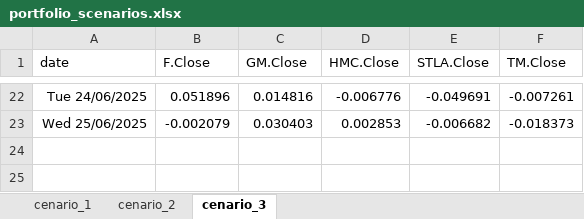
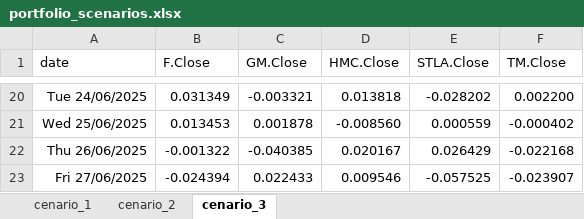
Before and after one commit to bigdatafinancegrv/porfolio, an Excel workbook: portfolio_scenarios.xlsx, sheet cenario_3, drawn as a sheet; only a part is shown, gaps mark what is left out; values as stored, in another font and other column widths than the file's, no borders; addresses are those after the commit; the diff covers the shown part only; the diff names each change by its address in the sheet, - before the commit and + after, or states it on an @@ line.

```diff
--- a/portfolio_scenarios.xlsx (sheet cenario_3)
+++ b/portfolio_scenarios.xlsx (sheet cenario_3)
-B20 (F.Close): 0.051896
+B20 (F.Close): 0.031349
-C20 (GM.Close): 0.014816
+C20 (GM.Close): -0.003321
-D20 (HMC.Close): -0.006776
+D20 (HMC.Close): 0.013818
-E20 (STLA.Close): -0.049691
+E20 (STLA.Close): -0.028202
-F20 (TM.Close): -0.007261
+F20 (TM.Close): 0.002200
-B21 (F.Close): -0.002079
+B21 (F.Close): 0.013453
-C21 (GM.Close): 0.030403
+C21 (GM.Close): 0.001878
-D21 (HMC.Close): 0.002853
+D21 (HMC.Close): -0.008560
-E21 (STLA.Close): -0.006682
+E21 (STLA.Close): 0.000559
-F21 (TM.Close): -0.018373
+F21 (TM.Close): -0.000402
+row 22: Thu 26/06/2025 | -0.001322 | -0.040385 | 0.020167 | 0.026429 | -0.022168
+row 23: Fri 27/06/2025 | -0.024394 | 0.022433 | 0.009546 | -0.057525 | -0.023907
```
Also changed, not shown: 2 removed rows and 90 edited cells elsewhere in this sheet, sheet cenario_2, sheet cenario_1, forecasts/F.Close_forecast.xlsx, forecasts/GM.Close_forecast.xlsx, 33 other files.
